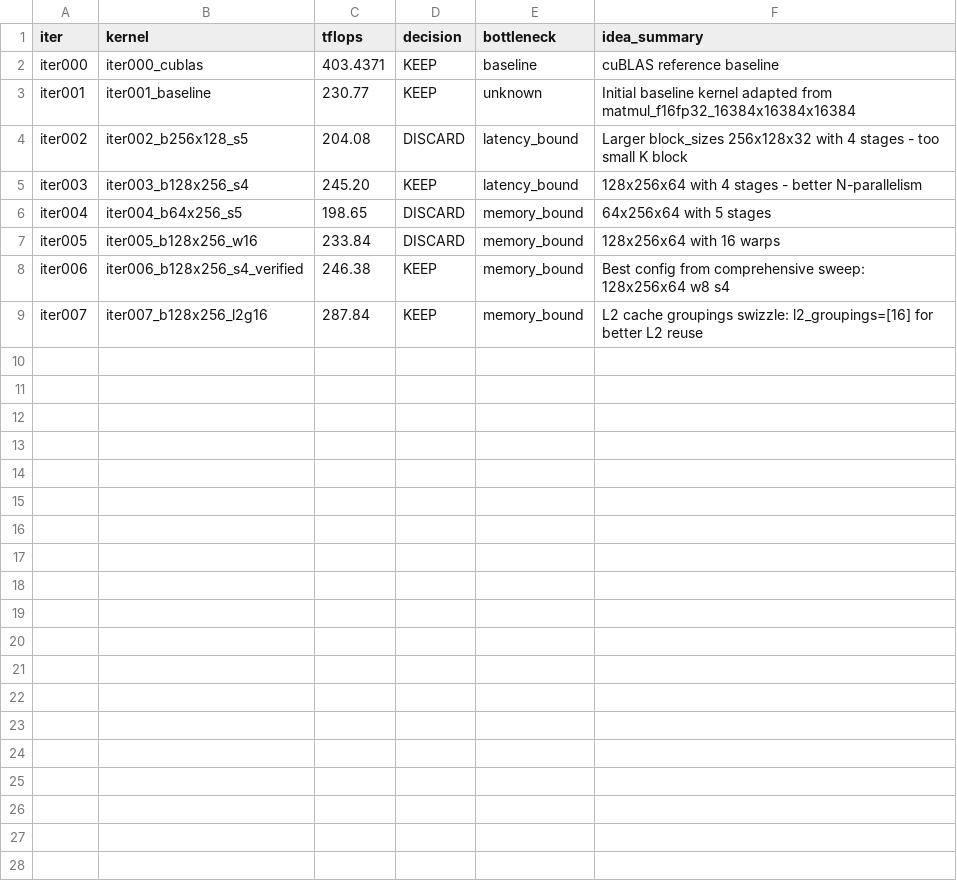
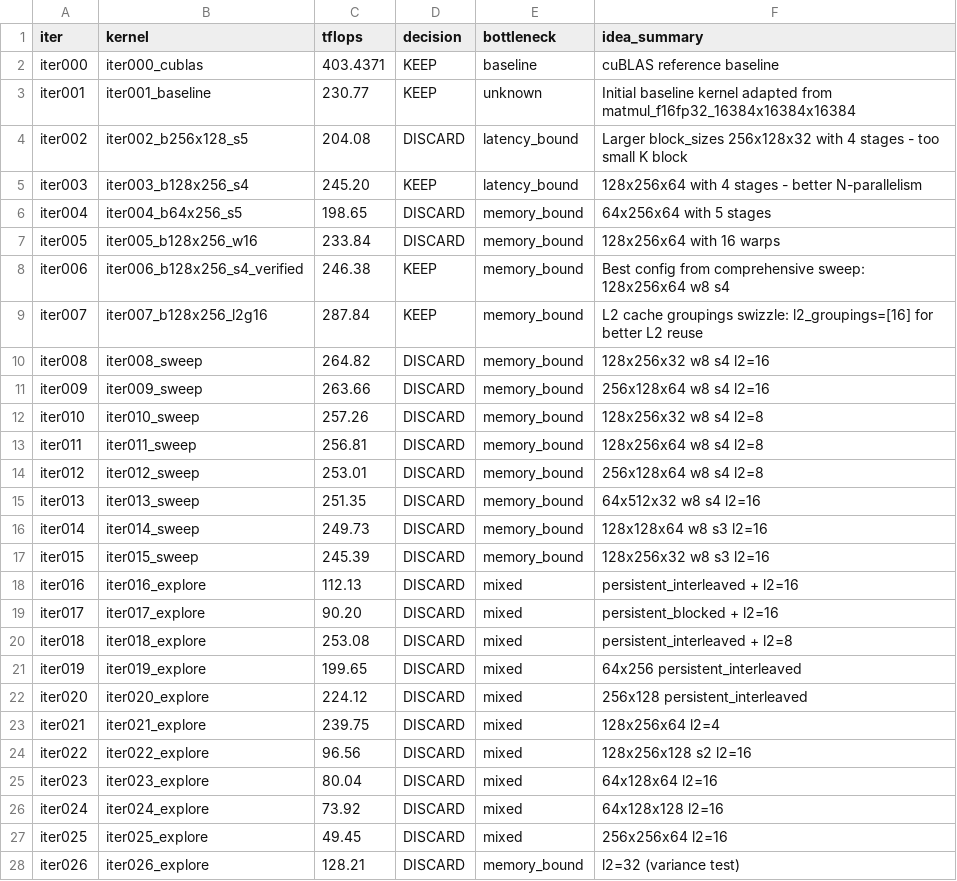
Before and after one commit to codes1gn/croqtile-tuner, a TSV file: tuning/sm90_NVIDIA_H800_PCIe/helion/logs/matmul_fp16fp32_16384x16384x512/opus-4/results.tsv, drawn as a sheet; only a part is shown; the diff covers the shown part only; the diff names each change by its address in the sheet, - before the commit and + after, or states it on an @@ line.

```diff
--- a/tuning/sm90_NVIDIA_H800_PCIe/helion/logs/matmul_fp16fp32_16384x16384x512/opus-4/results.tsv
+++ b/tuning/sm90_NVIDIA_H800_PCIe/helion/logs/matmul_fp16fp32_16384x16384x512/opus-4/results.tsv
+row 10: iter008 | iter008_sweep | 264.82 | DISCARD | memory_bound | 128x256x32 w8 s4 l2=16
+row 11: iter009 | iter009_sweep | 263.66 | DISCARD | memory_bound | 256x128x64 w8 s4 l2=16
+row 12: iter010 | iter010_sweep | 257.26 | DISCARD | memory_bound | 128x256x32 w8 s4 l2=8
+row 13: iter011 | iter011_sweep | 256.81 | DISCARD | memory_bound | 128x256x64 w8 s4 l2=8
+row 14: iter012 | iter012_sweep | 253.01 | DISCARD | memory_bound | 256x128x64 w8 s4 l2=8
+row 15: iter013 | iter013_sweep | 251.35 | DISCARD | memory_bound | 64x512x32 w8 s4 l2=16
+row 16: iter014 | iter014_sweep | 249.73 | DISCARD | memory_bound | 128x128x64 w8 s3 l2=16
+row 17: iter015 | iter015_sweep | 245.39 | DISCARD | memory_bound | 128x256x32 w8 s3 l2=16
+row 18: iter016 | iter016_explore | 112.13 | DISCARD | mixed | persistent_interleaved + l2=16
+row 19: iter017 | iter017_explore | 90.20 | DISCARD | mixed | persistent_blocked + l2=16
+row 20: iter018 | iter018_explore | 253.08 | DISCARD | mixed | persistent_interleaved + l2=8
+row 21: iter019 | iter019_explore | 199.65 | DISCARD | mixed | 64x256 persistent_interleaved
+row 22: iter020 | iter020_explore | 224.12 | DISCARD | mixed | 256x128 persistent_interleaved
+row 23: iter021 | iter021_explore | 239.75 | DISCARD | mixed | 128x256x64 l2=4
+row 24: iter022 | iter022_explore | 96.56 | DISCARD | mixed | 128x256x128 s2 l2=16
+row 25: iter023 | iter023_explore | 80.04 | DISCARD | mixed | 64x128x64 l2=16
+row 26: iter024 | iter024_explore | 73.92 | DISCARD | mixed | 64x128x128 l2=16
+row 27: iter025 | iter025_explore | 49.45 | DISCARD | mixed | 256x256x64 l2=16
+row 28: iter026 | iter026_explore | 128.21 | DISCARD | memory_bound | l2=32 (variance test)
```
Also changed, not shown: 9 added rows elsewhere in this file, tuning/sm90_NVIDIA_H800_PCIe/cuda/logs/matmul_f16fp32_16384x16384x16384/opus-4/results.tsv, tuning/sm90_NVIDIA_H800_PCIe/helion/logs/matmul_f16fp32_16416x16416x16416/opus-4/results.tsv, 39 other files.
